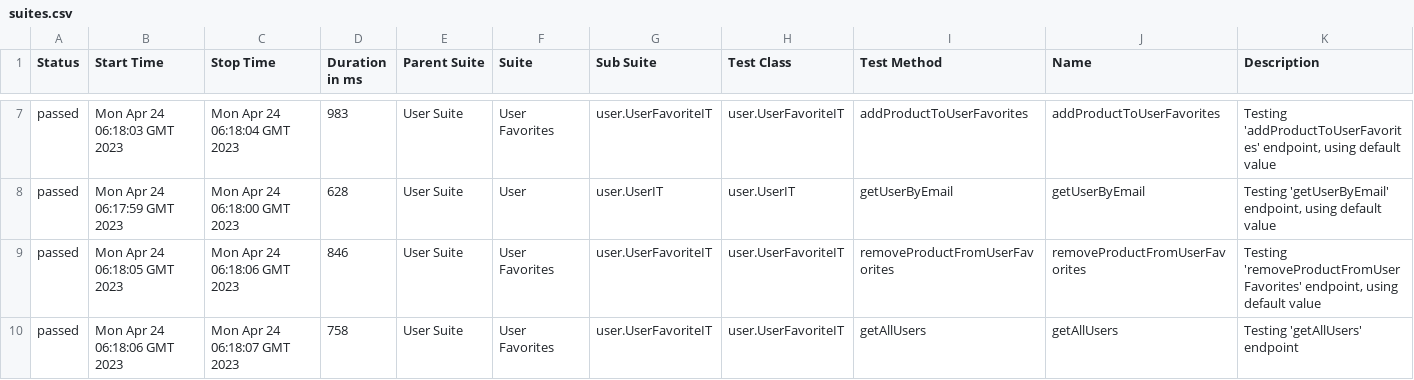
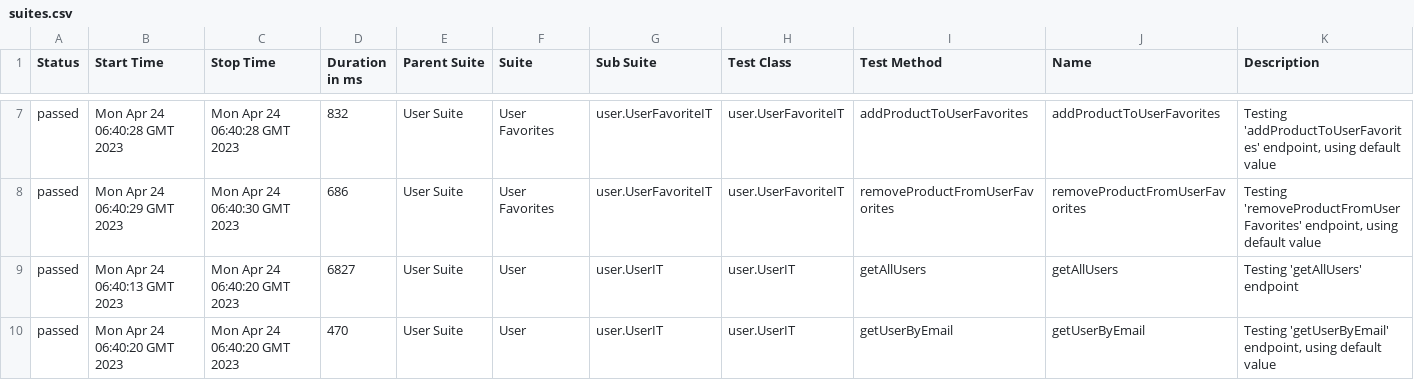
Before and after one commit to SpringStoreOrg/-com-boot-user-service-it, a CSV file: 2/data/suites.csv, drawn as a sheet; only a part is shown, gaps mark what is left out; the diff covers the shown part only.

```diff
--- a/2/data/suites.csv
+++ b/2/data/suites.csv
@@ -7,4 +7,4 @@
-"passed","Mon Apr 24 06:18:03 GMT 2023","Mon Apr 24 06:18:04 GMT 2023","983","User Suite","User Favorites","user.UserFavoriteIT","user.UserFavoriteIT","addProductToUserFavorites","addProductToUserFavorites","Testing 'addProductToUserFavorites' endpoint, using default value"
-"passed","Mon Apr 24 06:17:59 GMT 2023","Mon Apr 24 06:18:00 GMT 2023","628","User Suite","User","user.UserIT","user.UserIT","getUserByEmail","getUserByEmail","Testing 'getUserByEmail' endpoint, using default value"
-"passed","Mon Apr 24 06:18:05 GMT 2023","Mon Apr 24 06:18:06 GMT 2023","846","User Suite","User Favorites","user.UserFavoriteIT","user.UserFavoriteIT","removeProductFromUserFavorites","removeProductFromUserFavorites","Testing 'removeProductFromUserFavorites' endpoint, using default value"
-"passed","Mon Apr 24 06:18:06 GMT 2023","Mon Apr 24 06:18:07 GMT 2023","758","User Suite","User Favorites","user.UserFavoriteIT","user.UserFavoriteIT","getAllUsers","getAllUsers","Testing 'getAllUsers' endpoint"
+"passed","Mon Apr 24 06:40:28 GMT 2023","Mon Apr 24 06:40:28 GMT 2023","832","User Suite","User Favorites","user.UserFavoriteIT","user.UserFavoriteIT","addProductToUserFavorites","addProductToUserFavorites","Testing 'addProductToUserFavorites' endpoint, using default value"
+"passed","Mon Apr 24 06:40:29 GMT 2023","Mon Apr 24 06:40:30 GMT 2023","686","User Suite","User Favorites","user.UserFavoriteIT","user.UserFavoriteIT","removeProductFromUserFavorites","removeProductFromUserFavorites","Testing 'removeProductFromUserFavorites' endpoint, using default value"
+"passed","Mon Apr 24 06:40:13 GMT 2023","Mon Apr 24 06:40:20 GMT 2023","6827","User Suite","User","user.UserIT","user.UserIT","getAllUsers","getAllUsers","Testing 'getAllUsers' endpoint"
+"passed","Mon Apr 24 06:40:20 GMT 2023","Mon Apr 24 06:40:20 GMT 2023","470","User Suite","User","user.UserIT","user.UserIT","getUserByEmail","getUserByEmail","Testing 'getUserByEmail' endpoint, using default value"
```
Also changed, not shown: 30 edited cells elsewhere in this file, 2/data/behaviors.csv, 53 other files.
